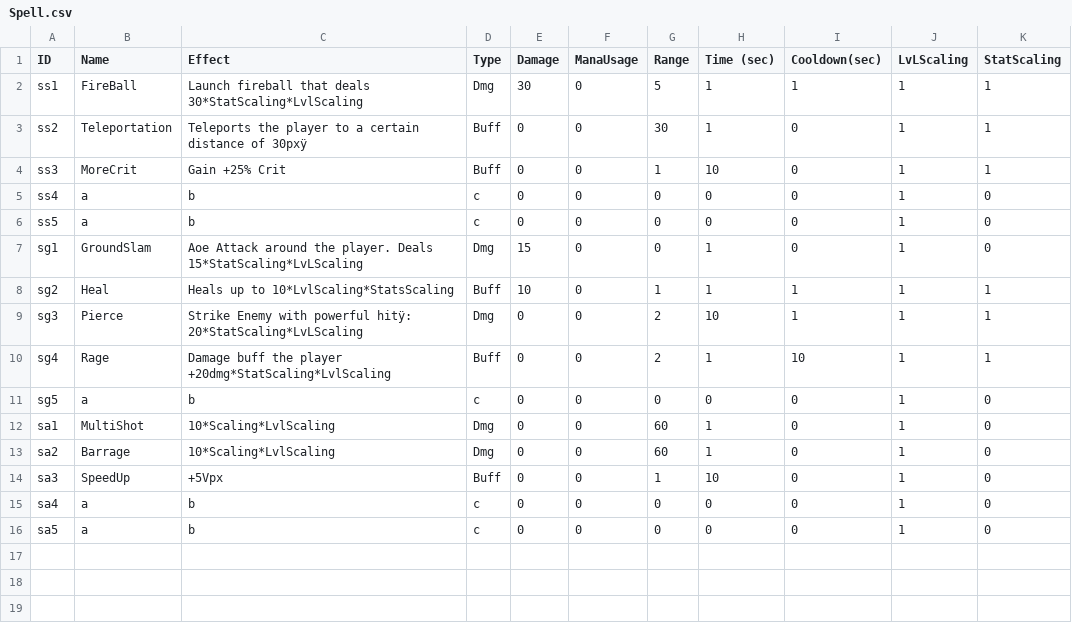
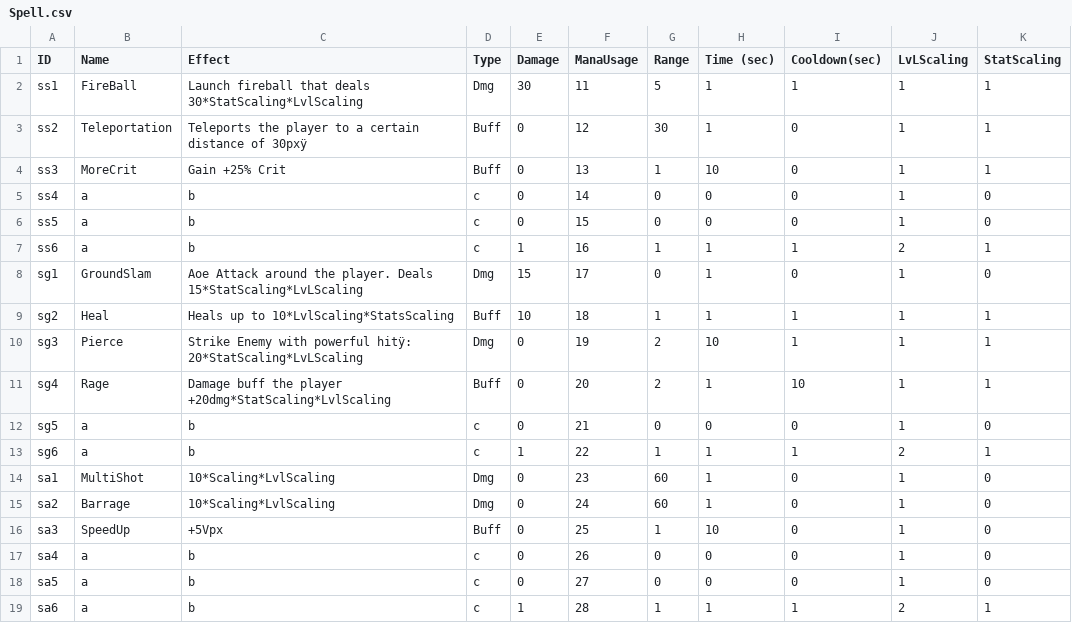
Before and after one commit to GeoffroyK/GLP-RPG, a CSV file: RPG/CSV/Spell.csv, drawn as a sheet.

Commit message:
WIP Treatment Player/ Spell

```diff
--- a/RPG/CSV/Spell.csv
+++ b/RPG/CSV/Spell.csv
@@ -1,16 +1,19 @@
 ID,Name,Effect,Type,Damage,ManaUsage,Range,Time (sec),Cooldown(sec),LvLScaling,StatScaling
-ss1,FireBall,Launch fireball that deals 30*StatScaling*LvlScaling,Dmg,30,0,5,1,1,1,1
-ss2,Teleportation,Teleports the player to a certain distance of 30pxÿ,Buff,0,0,30,1,0,1,1
-ss3,MoreCrit,Gain +25% Crit,Buff,0,0,1,10,0,1,1
-ss4,a,b,c,0,0,0,0,0,1,0
-ss5,a,b,c,0,0,0,0,0,1,0
-sg1,GroundSlam,Aoe Attack around the player. Deals 15*StatScaling*LvLScaling,Dmg,15,0,0,1,0,1,0
-sg2,Heal,Heals up to 10*LvlScaling*StatsScaling,Buff,10,0,1,1,1,1,1
-sg3,Pierce,Strike Enemy with powerful hitÿ: 20*StatScaling*LvLScaling,Dmg,0,0,2,10,1,1,1
-sg4,Rage,Damage buff the player +20dmg*StatScaling*LvlScaling,Buff,0,0,2,1,10,1,1
-sg5,a,b,c,0,0,0,0,0,1,0
-sa1,MultiShot,10*Scaling*LvlScaling,Dmg,0,0,60,1,0,1,0
-sa2,Barrage,10*Scaling*LvlScaling,Dmg,0,0,60,1,0,1,0
-sa3,SpeedUp,+5Vpx,Buff,0,0,1,10,0,1,0
-sa4,a,b,c,0,0,0,0,0,1,0
-sa5,a,b,c,0,0,0,0,0,1,0
+ss1,FireBall,Launch fireball that deals 30*StatScaling*LvlScaling,Dmg,30,11,5,1,1,1,1
+ss2,Teleportation,Teleports the player to a certain distance of 30pxÿ,Buff,0,12,30,1,0,1,1
+ss3,MoreCrit,Gain +25% Crit,Buff,0,13,1,10,0,1,1
+ss4,a,b,c,0,14,0,0,0,1,0
+ss5,a,b,c,0,15,0,0,0,1,0
+ss6,a,b,c,1,16,1,1,1,2,1
+sg1,GroundSlam,Aoe Attack around the player. Deals 15*StatScaling*LvLScaling,Dmg,15,17,0,1,0,1,0
+sg2,Heal,Heals up to 10*LvlScaling*StatsScaling,Buff,10,18,1,1,1,1,1
+sg3,Pierce,Strike Enemy with powerful hitÿ: 20*StatScaling*LvLScaling,Dmg,0,19,2,10,1,1,1
+sg4,Rage,Damage buff the player +20dmg*StatScaling*LvlScaling,Buff,0,20,2,1,10,1,1
+sg5,a,b,c,0,21,0,0,0,1,0
+sg6,a,b,c,1,22,1,1,1,2,1
+sa1,MultiShot,10*Scaling*LvlScaling,Dmg,0,23,60,1,0,1,0
+sa2,Barrage,10*Scaling*LvlScaling,Dmg,0,24,60,1,0,1,0
+sa3,SpeedUp,+5Vpx,Buff,0,25,1,10,0,1,0
+sa4,a,b,c,0,26,0,0,0,1,0
+sa5,a,b,c,0,27,0,0,0,1,0
+sa6,a,b,c,1,28,1,1,1,2,1
```
Also changed, not shown: 10 other files.
